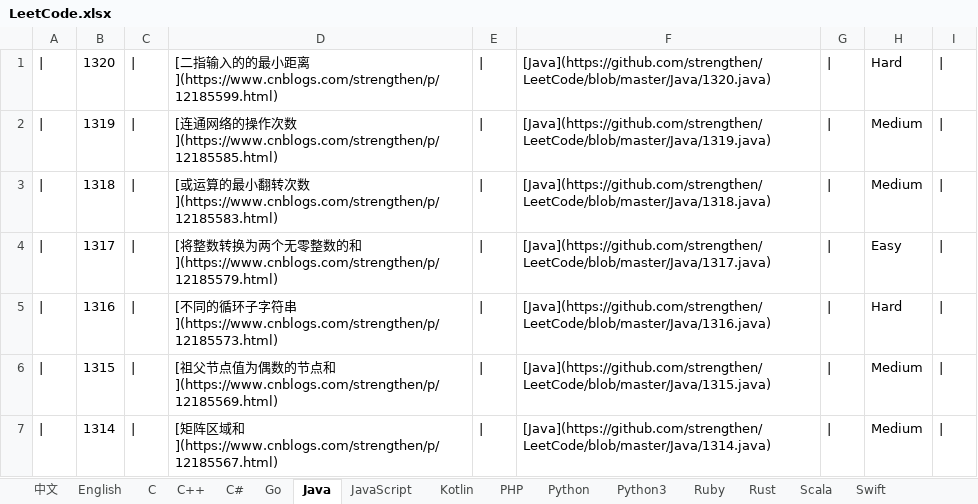
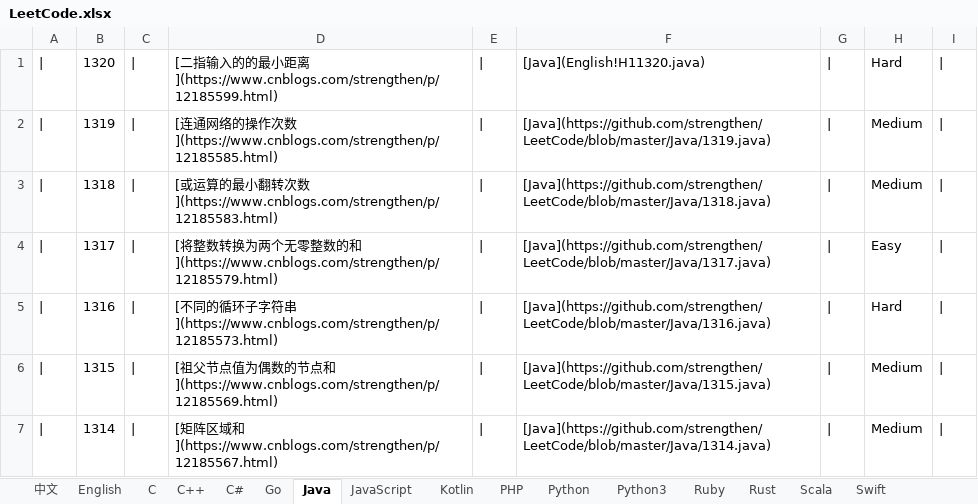
Before and after one commit to strengthen/LeetCode, an Excel workbook: MD/Image/LeetCode.xlsx, sheet Java, drawn as a sheet; only a part is shown; values as stored, in another font and other column widths than the file's, no borders; the diff names each change by its address in the sheet, - before the commit and + after, or states it on an @@ line.

```diff
--- a/MD/Image/LeetCode.xlsx (sheet Java)
+++ b/MD/Image/LeetCode.xlsx (sheet Java)
-F1: [Java](https://github.com/strengthen/LeetCode/blob/master/Java/1320.java)
+F1: [Java](English!H11320.java)
```
Also changed, not shown: sheet 中文, sheet English, sheet Kotlin, 1 other file.
